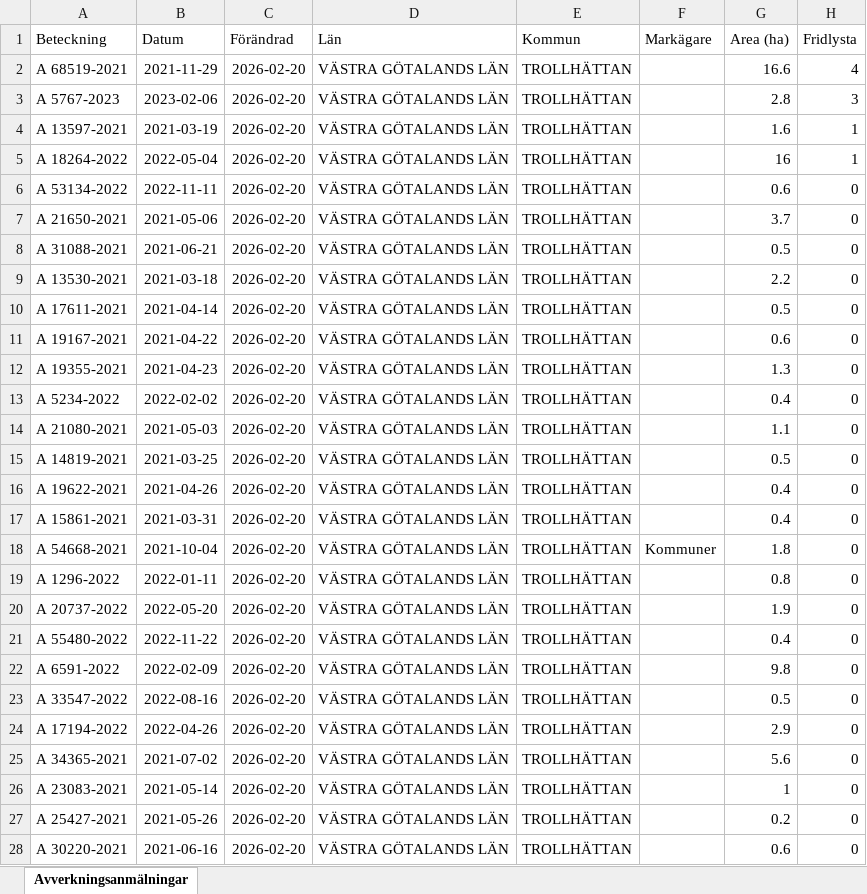
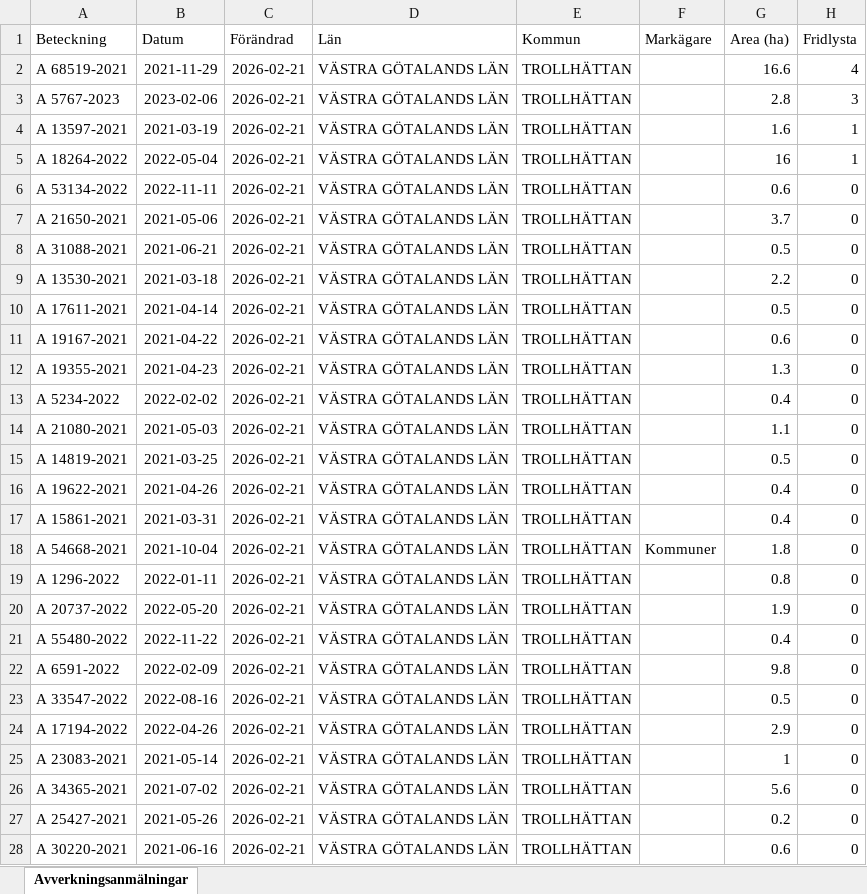
Before and after one commit to klasma/Logging_1488, an Excel workbook: Översikt TROLLHÄTTAN.xlsx, sheet Avverkningsanmälningar, drawn as a sheet; only a part is shown; values as stored, in another font and other column widths than the file's, no borders; the diff covers the shown part only; the diff names each change by its address in the sheet, - before the commit and + after, or states it on an @@ line.

```diff
--- a/Översikt TROLLHÄTTAN.xlsx (sheet Avverkningsanmälningar)
+++ b/Översikt TROLLHÄTTAN.xlsx (sheet Avverkningsanmälningar)
-C2:C28 (Förändrad): 2026-02-20
+C2:C28 (Förändrad): 2026-02-21
-A25 (Beteckning): A 34365-2021
+A25 (Beteckning): A 23083-2021
-B25 (Datum): 2021-07-02
+B25 (Datum): 2021-05-14
-G25 (Area (ha)): 5.6
+G25 (Area (ha)): 1
-A26 (Beteckning): A 23083-2021
+A26 (Beteckning): A 34365-2021
-B26 (Datum): 2021-05-14
+B26 (Datum): 2021-07-02
-G26 (Area (ha)): 1
+G26 (Area (ha)): 5.6
```
Also changed, not shown: 950 edited cells elsewhere in this sheet, artfynd/A 13597-2021 artfynd.xlsx, artfynd/A 18264-2022 artfynd.xlsx, 24 other files.
